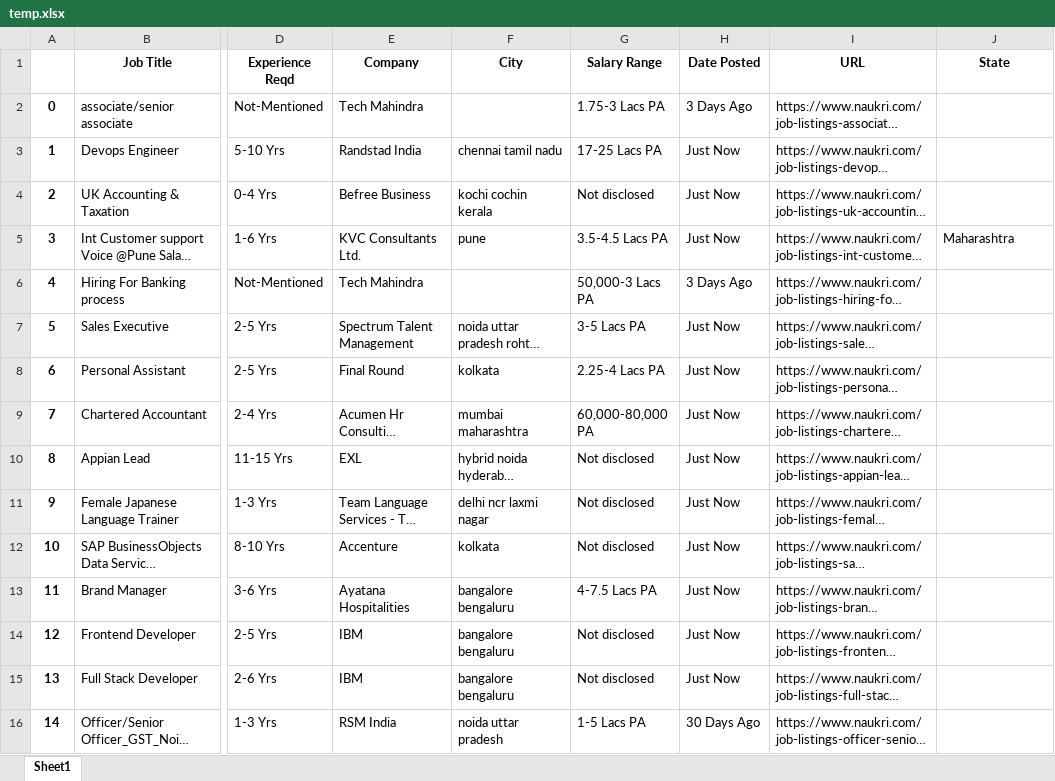
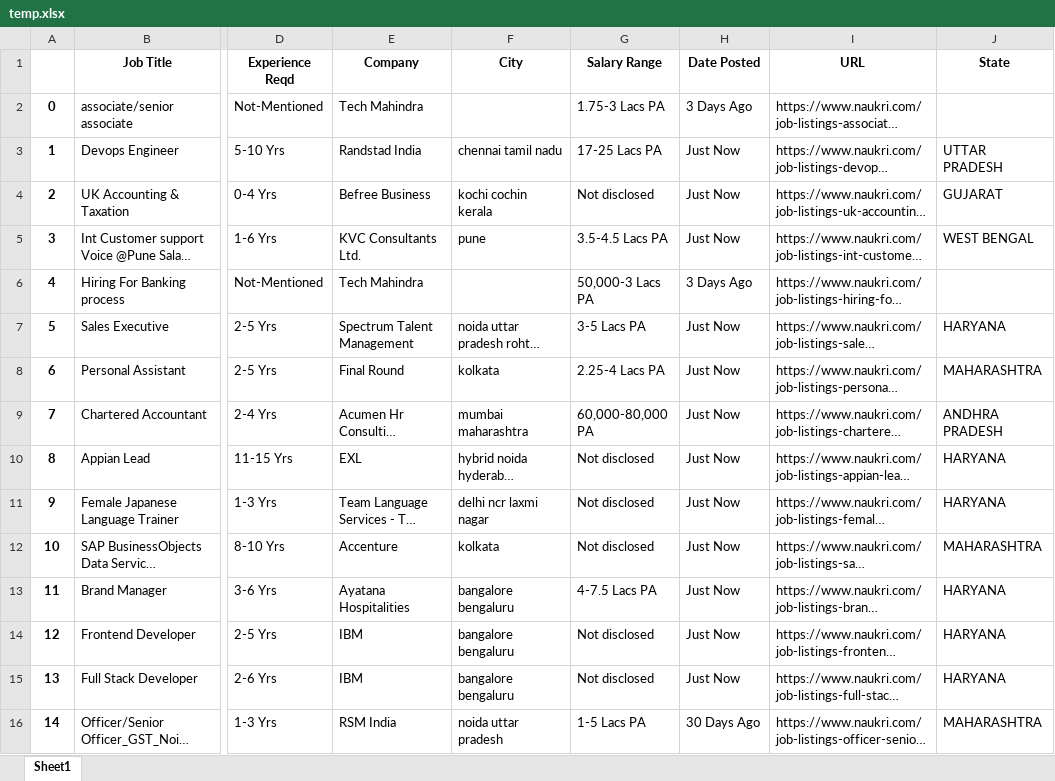
Before and after one commit to SAGAR-TAMANG/working-with-chartjs, an Excel workbook: temp.xlsx, sheet Sheet1, drawn as a sheet; only a part is shown, gaps mark what is left out; long unchanged cells end in …; values as stored, in another font and other column widths than the file's, no borders; the diff covers the shown part only; the diff names each change by its address in the sheet, - before the commit and + after, or states it on an @@ line.

```diff
--- a/temp.xlsx (sheet Sheet1)
+++ b/temp.xlsx (sheet Sheet1)
-J3 (State): (empty)
+J3 (State): UTTAR PRADESH
-J4 (State): (empty)
+J4 (State): GUJARAT
-J5 (State): Maharashtra
+J5 (State): WEST BENGAL
-J7 (State): (empty)
+J7 (State): HARYANA
-J8 (State): (empty)
+J8 (State): MAHARASHTRA
-J9 (State): (empty)
+J9 (State): ANDHRA PRADESH
-J10:J11 (State): (empty)
+J10:J11 (State): HARYANA
-J12 (State): (empty)
+J12 (State): MAHARASHTRA
-J13:J15 (State): (empty)
+J13:J15 (State): HARYANA
-J16 (State): (empty)
+J16 (State): MAHARASHTRA
```
Also changed, not shown: 397 edited cells elsewhere in this sheet, 4 other files.
